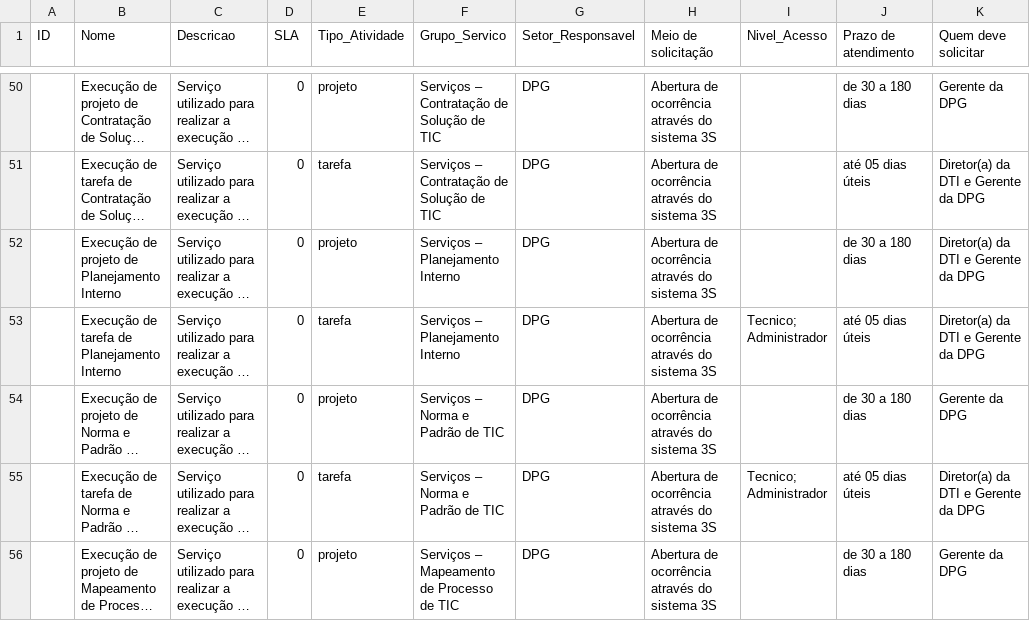
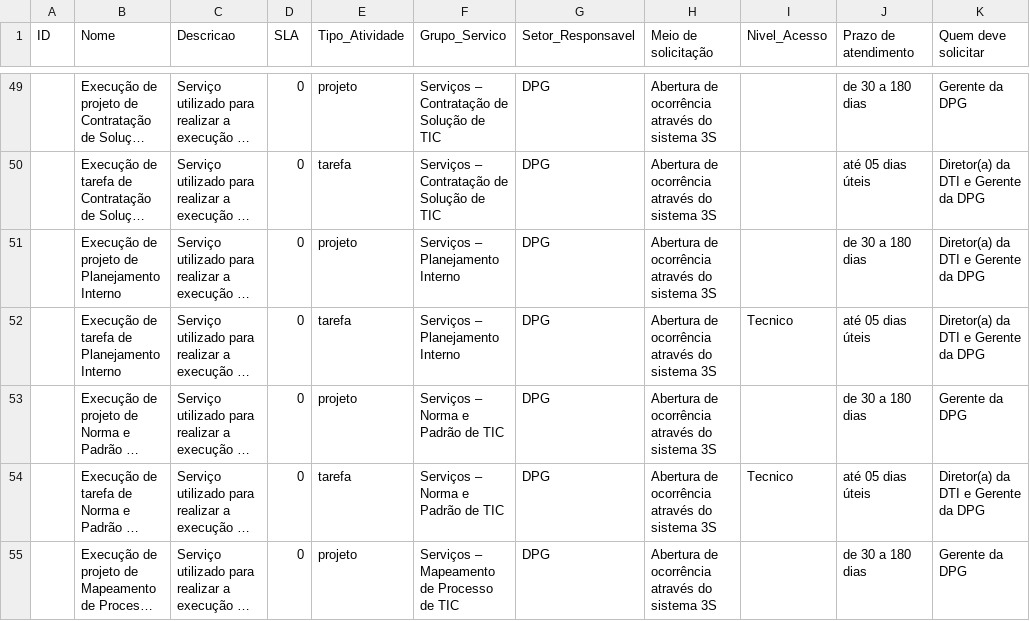
Before and after one commit to jefponte/3s-api, a CSV file: src/catalogo.csv, drawn as a sheet; only a part is shown, gaps mark what is left out; long unchanged cells end in …; addresses are those after the commit; the diff covers the shown part only; the diff names each change by its address in the sheet, - before the commit and + after, or states it on an @@ line.

Commit message:
Atualização da lista.

```diff
--- a/src/catalogo.csv
+++ b/src/catalogo.csv
-I52 (Nivel_Acesso): Tecnico; Administrador
+I52 (Nivel_Acesso): Tecnico
-I54 (Nivel_Acesso): Tecnico; Administrador
+I54 (Nivel_Acesso): Tecnico
```
Also changed, not shown: 1 removed row and 2 edited cells elsewhere in this file.
